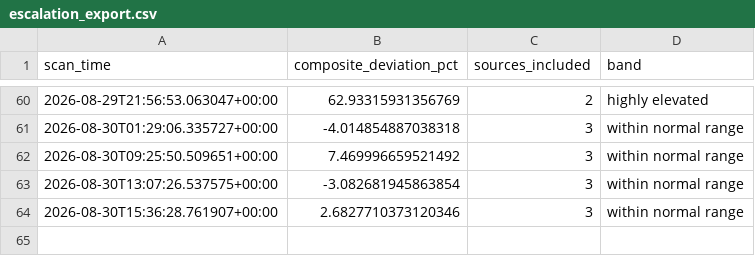
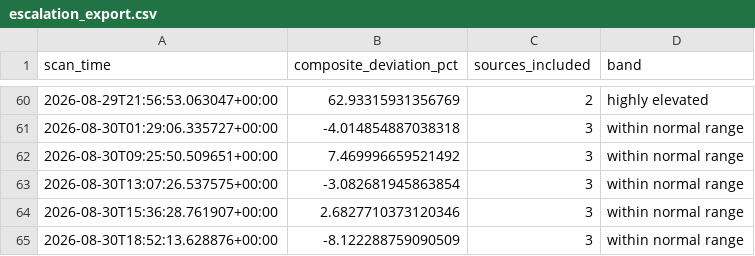
Before and after one commit to andrejsvorobjovs/baltic-monitor-site, a CSV file: escalation_export.csv, drawn as a sheet; only a part is shown, gaps mark what is left out; the diff names each change by its address in the sheet, - before the commit and + after, or states it on an @@ line.

```diff
--- a/escalation_export.csv
+++ b/escalation_export.csv
+row 65: 2026-08-30T18:52:13.628876+00:00 | -8.122288759090509 | 3 | within normal range
```
Also changed, not shown: history_export.csv, 4 other files.
